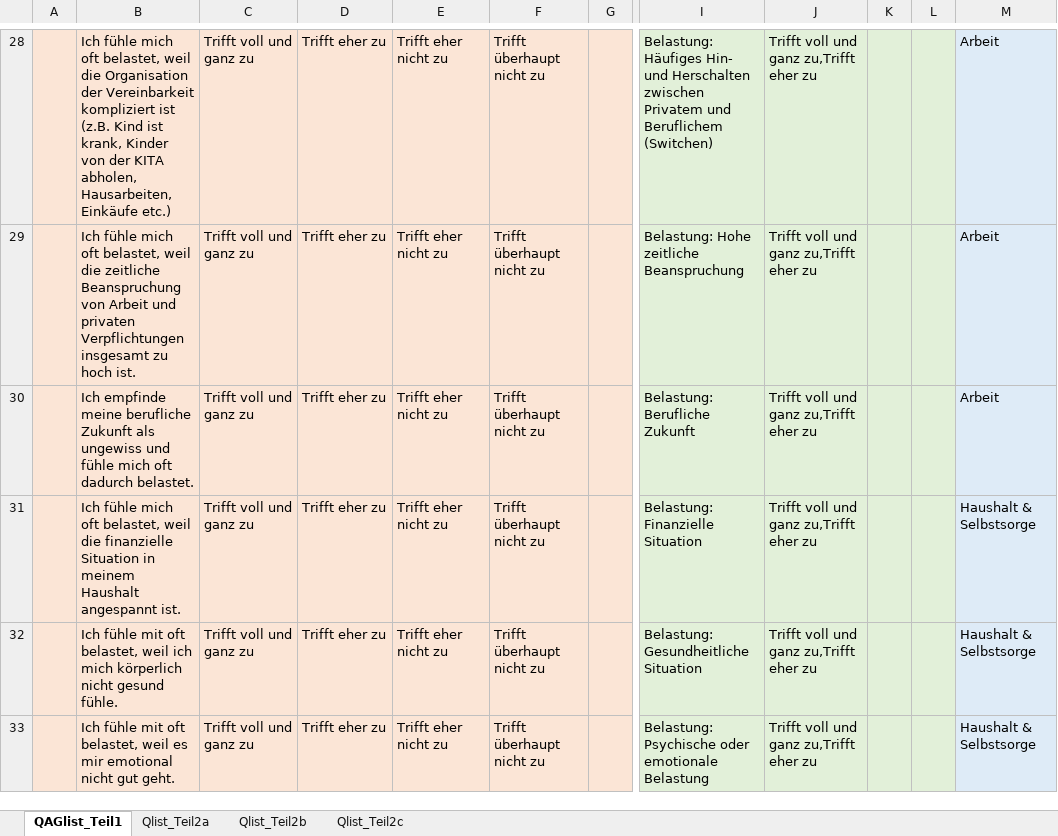
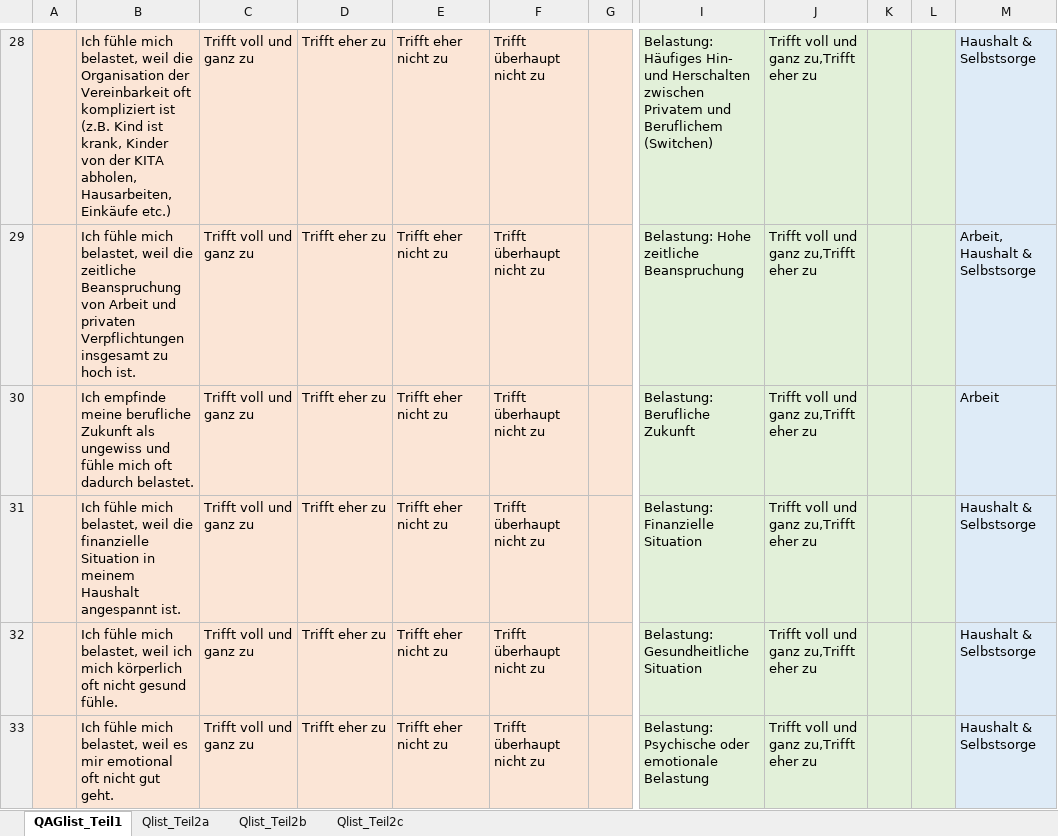
Before and after one commit to ims-fhs/vsim, an Excel workbook: inst/shiny-apps/vsim/data/vsim_question_lists_kinderbetreuung.xlsx, sheet QAGlist_Teil1, drawn as a sheet; only a part is shown, gaps mark what is left out; values as stored, in another font and other column widths than the file's, no borders; table styles not drawn; the diff covers the shown part only; the diff names each change by its address in the sheet, - before the commit and + after, or states it on an @@ line.

```diff
--- a/inst/shiny-apps/vsim/data/vsim_question_lists_kinderbetreuung.xlsx (sheet QAGlist_Teil1)
+++ b/inst/shiny-apps/vsim/data/vsim_question_lists_kinderbetreuung.xlsx (sheet QAGlist_Teil1)
-B28: …fühle mich oft belastet, weil die Organisation der Vereinbarkeit kompliziert ist…
+B28: …fühle mich belastet, weil die Organisation der Vereinbarkeit oft kompliziert ist…
-M28: Arbeit
+M28: Haushalt & Selbstsorge
-B29: …fühle mich oft belastet, weil…
+B29: …fühle mich belastet, weil…
-M29: Arbeit
+M29: Arbeit, Haushalt & Selbstsorge
-B31: …fühle mich oft belastet, weil…
+B31: …fühle mich belastet, weil…
-B32: Ich fühle mit oft belastet, weil ich mich körperlich nicht gesund…
+B32: Ich fühle mich belastet, weil ich mich körperlich oft nicht gesund…
-B33: Ich fühle mit oft belastet, weil es mir emotional nicht gut…
+B33: Ich fühle mich belastet, weil es mir emotional oft nicht gut…
```
Also changed, not shown: 36 edited cells elsewhere in this sheet, sheet Qlist_Teil2b.
